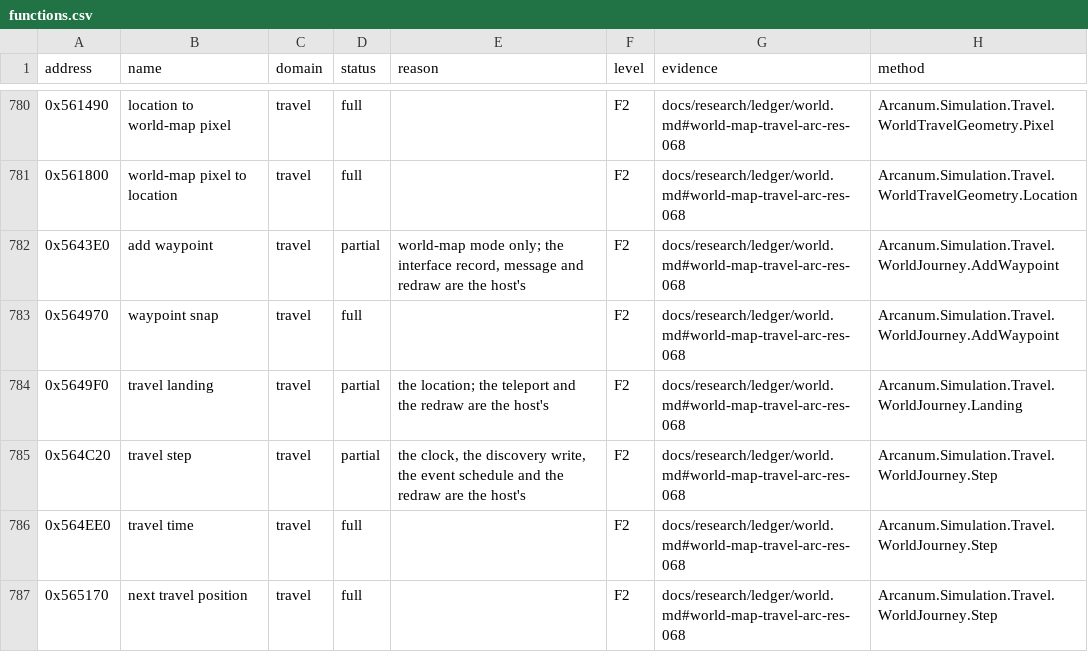
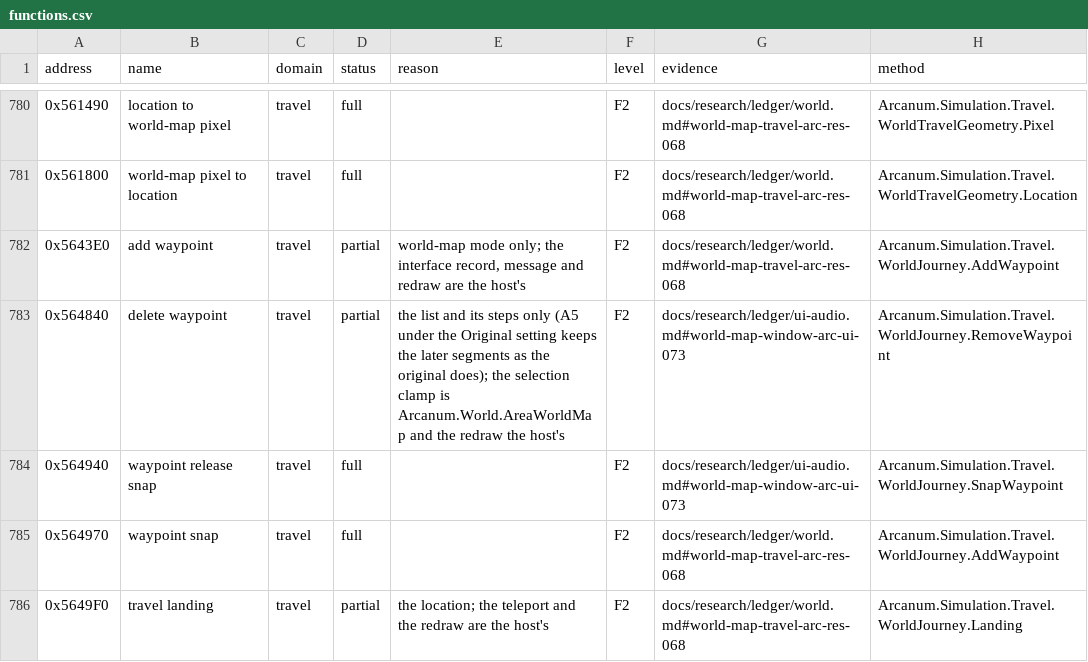
Before and after one commit to Simarglok/arcanum-steamwoven, a CSV file: docs/verification/functions.csv, drawn as a sheet; only a part is shown, gaps mark what is left out; the shorter side is filled out with more unchanged rows.

```diff
--- a/docs/verification/functions.csv
+++ b/docs/verification/functions.csv
@@ -782,2 +782,4 @@ address,name,domain,status,reason,level,evidence,method
 0x5643E0,add waypoint,travel,partial,"world-map mode only; the interface record, message and redraw are the host's",F2,docs/research/ledger/world.md#world-map-travel-arc-res-068,Arcanum.Simulation.Travel.WorldJourney.AddWaypoint
+0x564840,delete waypoint,travel,partial,"the list and its steps only (A5 under the Original setting keeps the later segments as the original does); the selection clamp is Arcanum.World.AreaWorldMap and the redraw the host's",F2,docs/research/ledger/ui-audio.md#world-map-window-arc-ui-073,Arcanum.Simulation.Travel.WorldJourney.RemoveWaypoint
+0x564940,waypoint release snap,travel,full,,F2,docs/research/ledger/ui-audio.md#world-map-window-arc-ui-073,Arcanum.Simulation.Travel.WorldJourney.SnapWaypoint
 0x564970,waypoint snap,travel,full,,F2,docs/research/ledger/world.md#world-map-travel-arc-res-068,Arcanum.Simulation.Travel.WorldJourney.AddWaypoint
```
Also changed, not shown: 19 other files.
